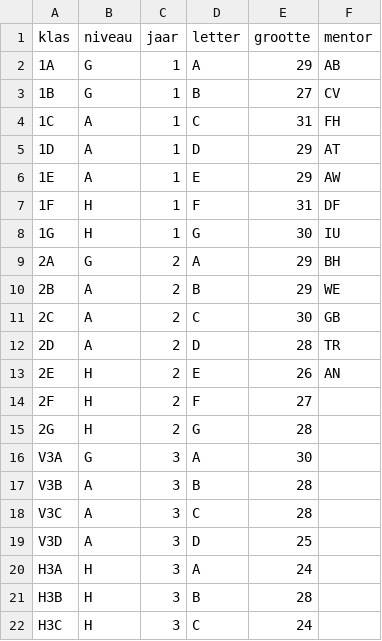
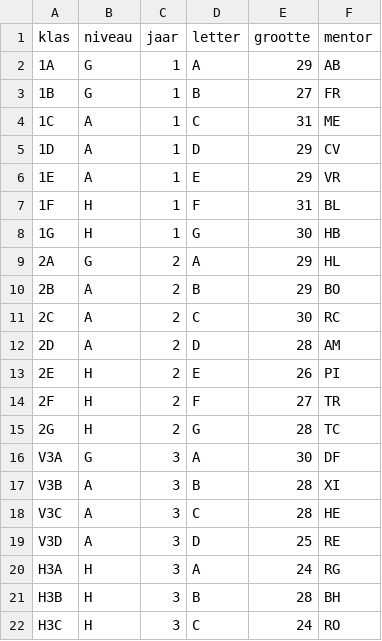
Before and after one commit to rutgervanwilligen/KE-SchoolScheduler, a CSV file: inputs/klasseninfo.csv, drawn as a sheet.

```diff
--- a/inputs/klasseninfo.csv
+++ b/inputs/klasseninfo.csv
@@ -2,21 +2,21 @@ klas;niveau;jaar;letter;grootte;mentor
 1A;G;1;A;29;AB
-1B;G;1;B;27;CV
-1C;A;1;C;31;FH
-1D;A;1;D;29;AT
-1E;A;1;E;29;AW
-1F;H;1;F;31;DF
-1G;H;1;G;30;IU
-2A;G;2;A;29;BH
-2B;A;2;B;29;WE
-2C;A;2;C;30;GB
-2D;A;2;D;28;TR
-2E;H;2;E;26;AN
-2F;H;2;F;27;
-2G;H;2;G;28;
-V3A;G;3;A;30;
-V3B;A;3;B;28;
-V3C;A;3;C;28;
-V3D;A;3;D;25;
-H3A;H;3;A;24;
-H3B;H;3;B;28;
-H3C;H;3;C;24;
+1B;G;1;B;27;FR
+1C;A;1;C;31;ME
+1D;A;1;D;29;CV
+1E;A;1;E;29;VR
+1F;H;1;F;31;BL
+1G;H;1;G;30;HB
+2A;G;2;A;29;HL
+2B;A;2;B;29;BO
+2C;A;2;C;30;RC
+2D;A;2;D;28;AM
+2E;H;2;E;26;PI
+2F;H;2;F;27;TR
+2G;H;2;G;28;TC
+V3A;G;3;A;30;DF
+V3B;A;3;B;28;XI
+V3C;A;3;C;28;HE
+V3D;A;3;D;25;RE
+H3A;H;3;A;24;RG
+H3B;H;3;B;28;BH
+H3C;H;3;C;24;RO
```
Also changed, not shown: inputs/docenteninfo.csv, inputs/klassendocenten.csv, 3 other files.
